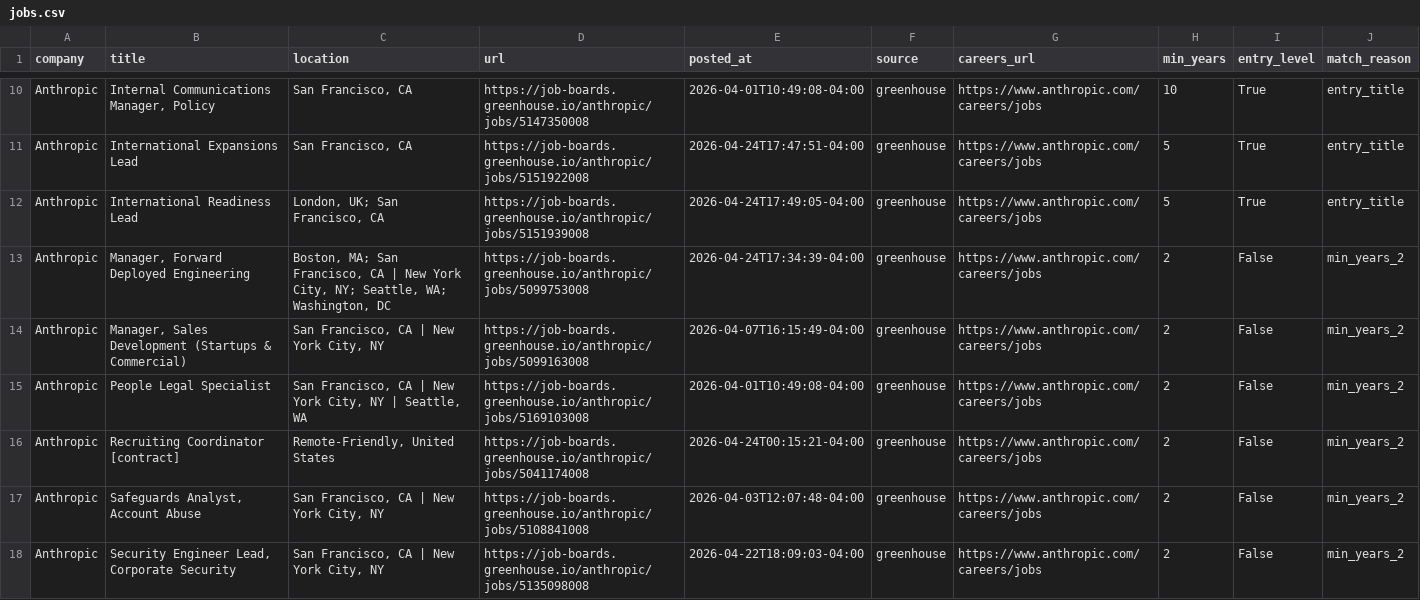
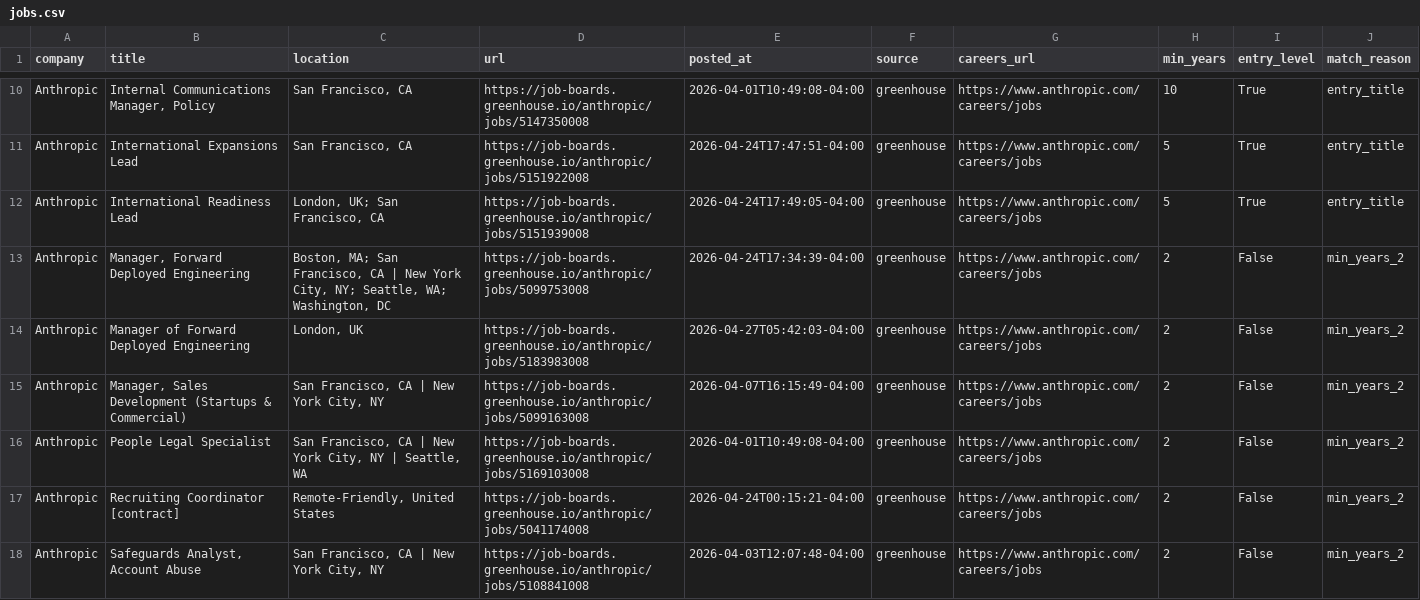
Before and after one commit to zachrosenblum/AI-Job-Board, a CSV file: New project/output/jobs.csv, drawn as a sheet; only a part is shown, gaps mark what is left out; the shorter side is filled out with more unchanged rows.

```diff
--- a/New project/output/jobs.csv
+++ b/New project/output/jobs.csv
@@ -13,2 +13,3 @@ Anthropic,International Readiness Lead,"London, UK; San Francisco, CA",https://j
 Anthropic,"Manager, Forward Deployed Engineering","Boston, MA; San Francisco, CA | New York City, NY; Seattle, WA; Washington, DC",https://job-boards.greenhouse.io/anthropic/jobs/5099753008,2026-04-24T17:34:39-04:00,greenhouse,https://www.anthropic.com/careers/jobs,2,False,min_years_2
+Anthropic,Manager of Forward Deployed Engineering,"London, UK",https://job-boards.greenhouse.io/anthropic/jobs/5183983008,2026-04-27T05:42:03-04:00,greenhouse,https://www.anthropic.com/careers/jobs,2,False,min_years_2
 Anthropic,"Manager, Sales Development (Startups & Commercial)","San Francisco, CA | New York City, NY",https://job-boards.greenhouse.io/anthropic/jobs/5099163008,2026-04-07T16:15:49-04:00,greenhouse,https://www.anthropic.com/careers/jobs,2,False,min_years_2
```
Also changed, not shown: 2 other files.
